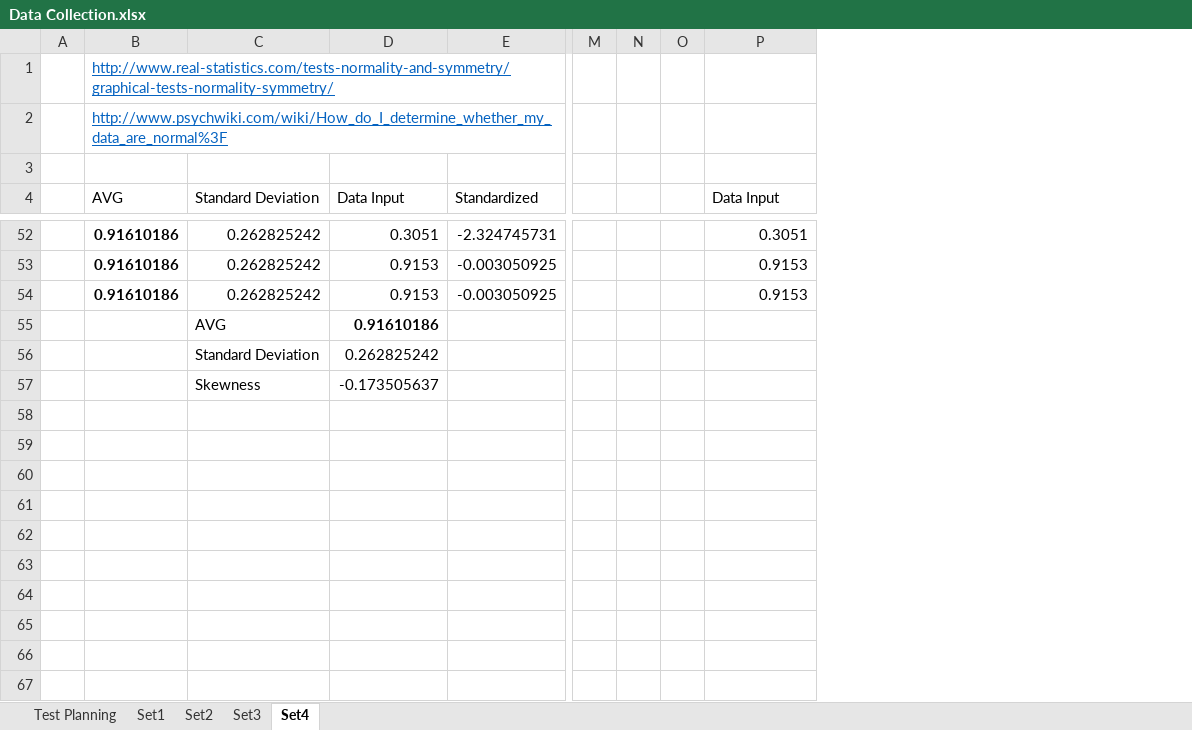
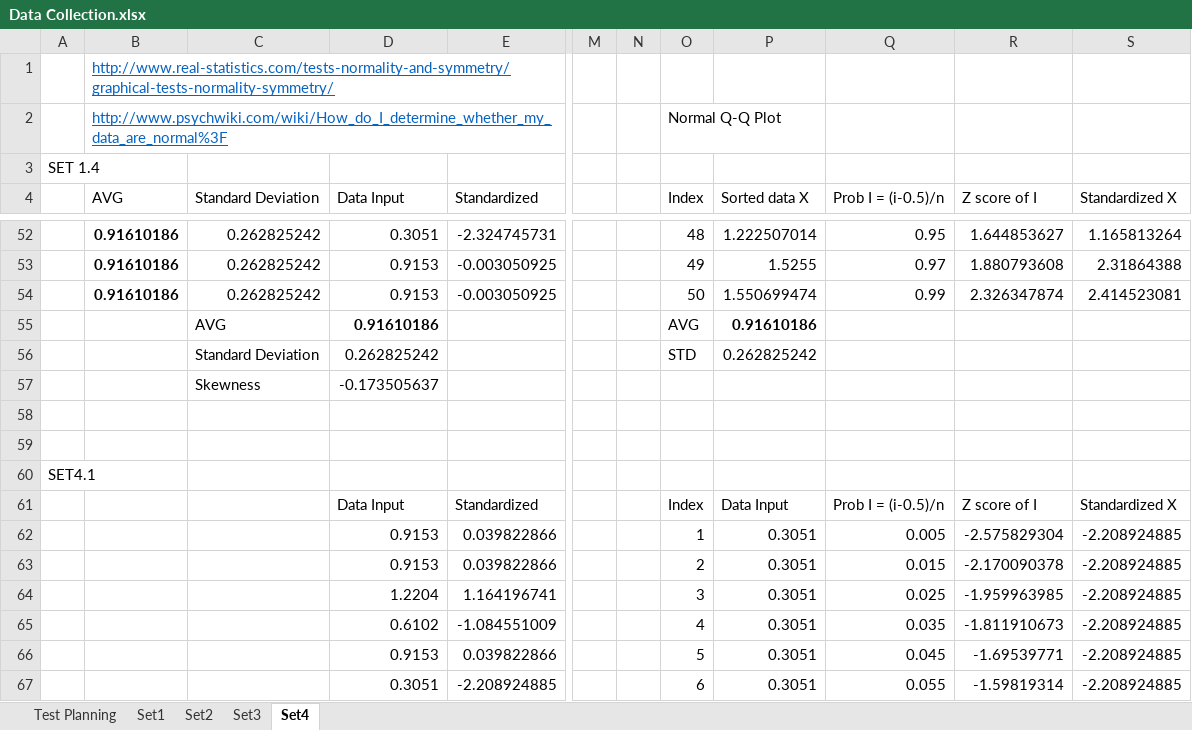
Before and after one commit to Tribler/trustchain-simulator, an Excel workbook: Data Collection.xlsx, sheet Set4, drawn as a sheet; only a part is shown, gaps mark what is left out; values as stored, in another font and other column widths than the file's, no borders; charts and pictures not drawn; removed rows and columns are numbered as before the commit, all else as after; rows hold the shown columns only; the diff covers the shown part only; the diff names each change by its address in the sheet, - before the commit and + after, or states it on an @@ line.

Commit message:
created tests to test the normality of the datasets

```diff
--- a/Data Collection.xlsx (sheet Set4)
+++ b/Data Collection.xlsx (sheet Set4)
-column A, empty
+column A, row 3: SET 1.4
-column O, empty
+column O (Index), row 2: Normal Q-Q Plot; rows 52-56: 48 | 49 | 50 | AVG | STD
+column Q (Prob I = (i-0.5)/n), rows 52-54: 0.95 | 0.97 | 0.99
+column R (Z score of I), rows 52-54: 1.644853627 | 1.880793608 | 2.326347874
+column S (Standardized X), rows 52-54: 1.165813264 | 2.31864388 | 2.414523081
-P4: Data Input
+P4: Sorted data X
-P52 (Sorted data X): 0.3051
+P52 (Sorted data X): 1.222507014
-P53 (Sorted data X): 0.9153
+P53 (Sorted data X): 1.5255
-P54 (Sorted data X): 0.9153
+P54 (Sorted data X): 1.550699474
-P55 (Sorted data X): (empty)
+P55 (Sorted data X): 0.91610186
-P56 (Sorted data X): (empty)
+P56 (Sorted data X): 0.262825242
+row 58: (empty)
+row 59: (empty)
+row 60: SET4.1
+row 61:  |  |  | Data Input | Standardized |  |  | Index | Data Input | Prob I = (i-0.5)/n | Z score of I | Standardized X
+row 62:  |  |  | 0.9153 | 0.039822866 |  |  | 1 | 0.3051 | 0.005 | -2.575829304 | -2.208924885
+row 63:  |  |  | 0.9153 | 0.039822866 |  |  | 2 | 0.3051 | 0.015 | -2.170090378 | -2.208924885
+row 64:  |  |  | 1.2204 | 1.164196741 |  |  | 3 | 0.3051 | 0.025 | -1.959963985 | -2.208924885
+row 65:  |  |  | 0.6102 | -1.084551009 |  |  | 4 | 0.3051 | 0.035 | -1.811910673 | -2.208924885
+row 66:  |  |  | 0.9153 | 0.039822866 |  |  | 5 | 0.3051 | 0.045 | -1.69539771 | -2.208924885
+row 67:  |  |  | 0.3051 | -2.208924885 |  |  | 6 | 0.3051 | 0.055 | -1.59819314 | -2.208924885
```
Also changed, not shown: 125 added rows, 28 removed rows, 6 moved rows and 9 edited cells elsewhere in this sheet, formulas that keep their value, charts or pictures, 1 other file.
